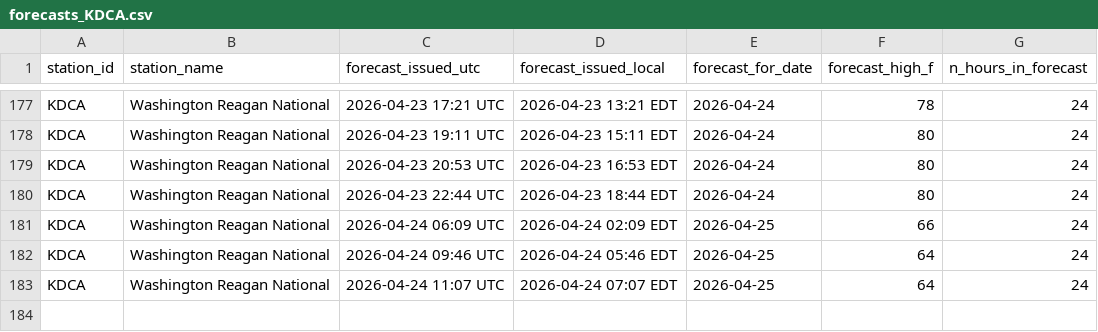
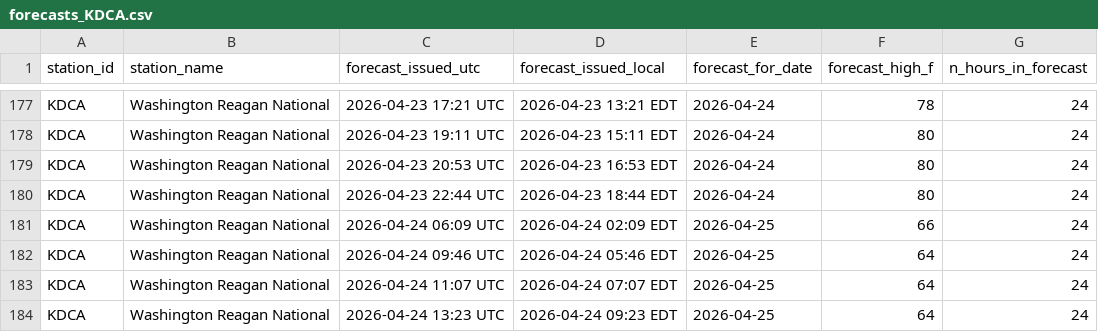
Before and after one commit to foxandfortune/Weather, a CSV file: data/forecasts_KDCA.csv, drawn as a sheet; only a part is shown, gaps mark what is left out; the diff names each change by its address in the sheet, - before the commit and + after, or states it on an @@ line.

```diff
--- a/data/forecasts_KDCA.csv
+++ b/data/forecasts_KDCA.csv
+row 184: KDCA | Washington Reagan National | 2026-04-24 13:23 UTC | 2026-04-24 09:23 EDT | 2026-04-25 | 64 | 24
```
Also changed, not shown: data/forecasts_KLAS.csv, data/forecasts_KLAX.csv, 17 other files.
